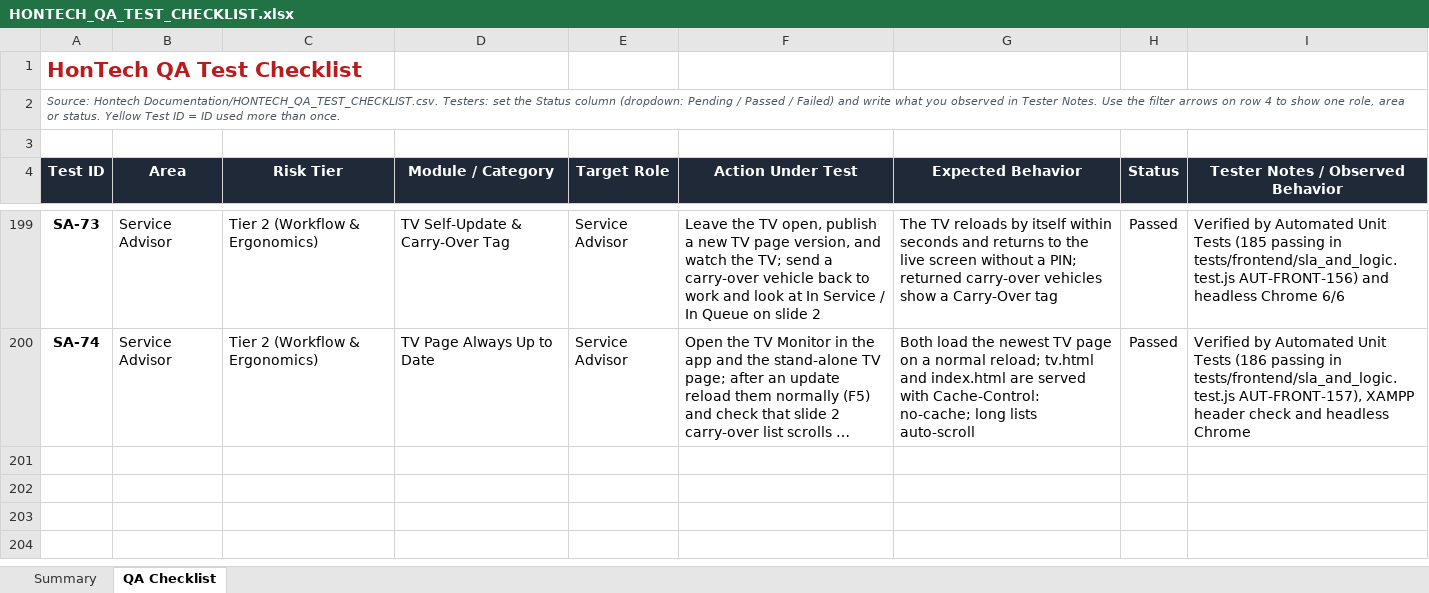
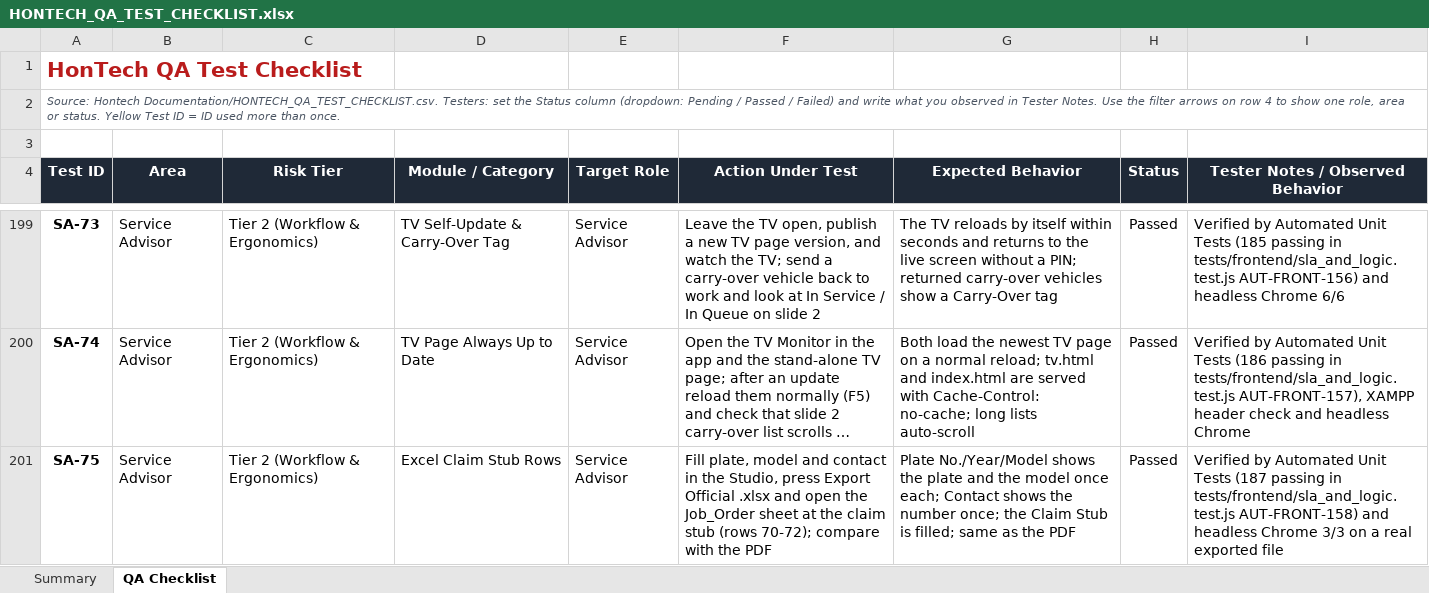
Before and after one commit to Justin-stack101/Hontech_Main_Active_Development_PHP_SQL, an Excel workbook: Hontech Documentation/HONTECH_QA_TEST_CHECKLIST.xlsx, sheet QA Checklist, drawn as a sheet; only a part is shown, gaps mark what is left out; long unchanged cells end in …; values as stored, in another font and other column widths than the file's, no borders; conditional formats not drawn; the diff names each change by its address in the sheet, - before the commit and + after, or states it on an @@ line.

```diff
--- a/Hontech Documentation/HONTECH_QA_TEST_CHECKLIST.xlsx (sheet QA Checklist)
+++ b/Hontech Documentation/HONTECH_QA_TEST_CHECKLIST.xlsx (sheet QA Checklist)
+row 201: SA-75 | Service Advisor | Tier 2 (Workflow & Ergonomics) | Excel Claim Stub Rows | Service Advisor | Fill plate, model and contact in the Studio, press Export Official .xlsx and open the Job_Order sheet at the claim stub (rows 70-72); compare with the PDF | Plate No./Year/Model shows the plate and the model once each; Contact shows the number once; the Claim Stub is filled; same as the PDF | Passed | Verified by Automated Unit Tests (187 passing in tests/frontend/sla_and_logic.test.js AUT-FRONT-158) and headless Chrome 3/3 on a real exported file
```
Also changed, not shown: sheet Summary, 6 other files.
